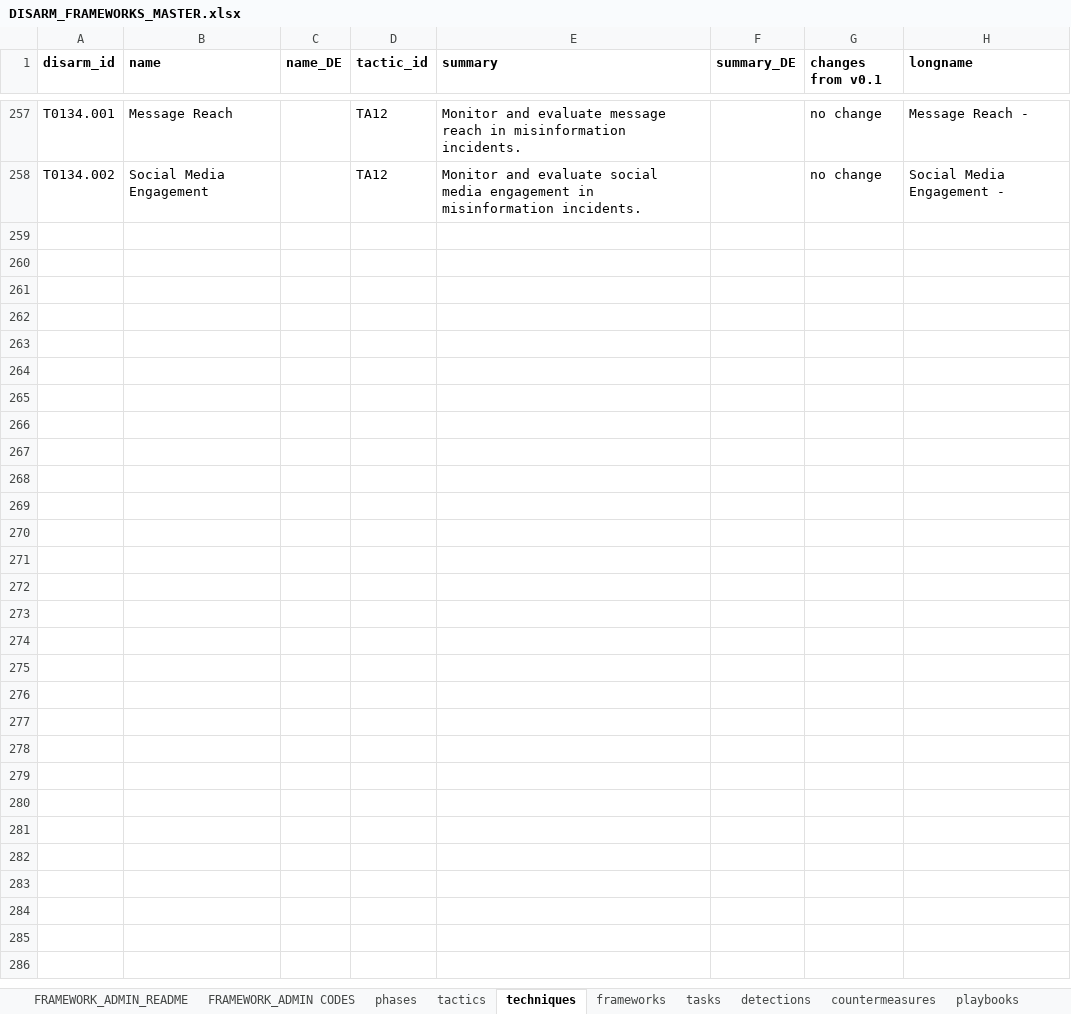
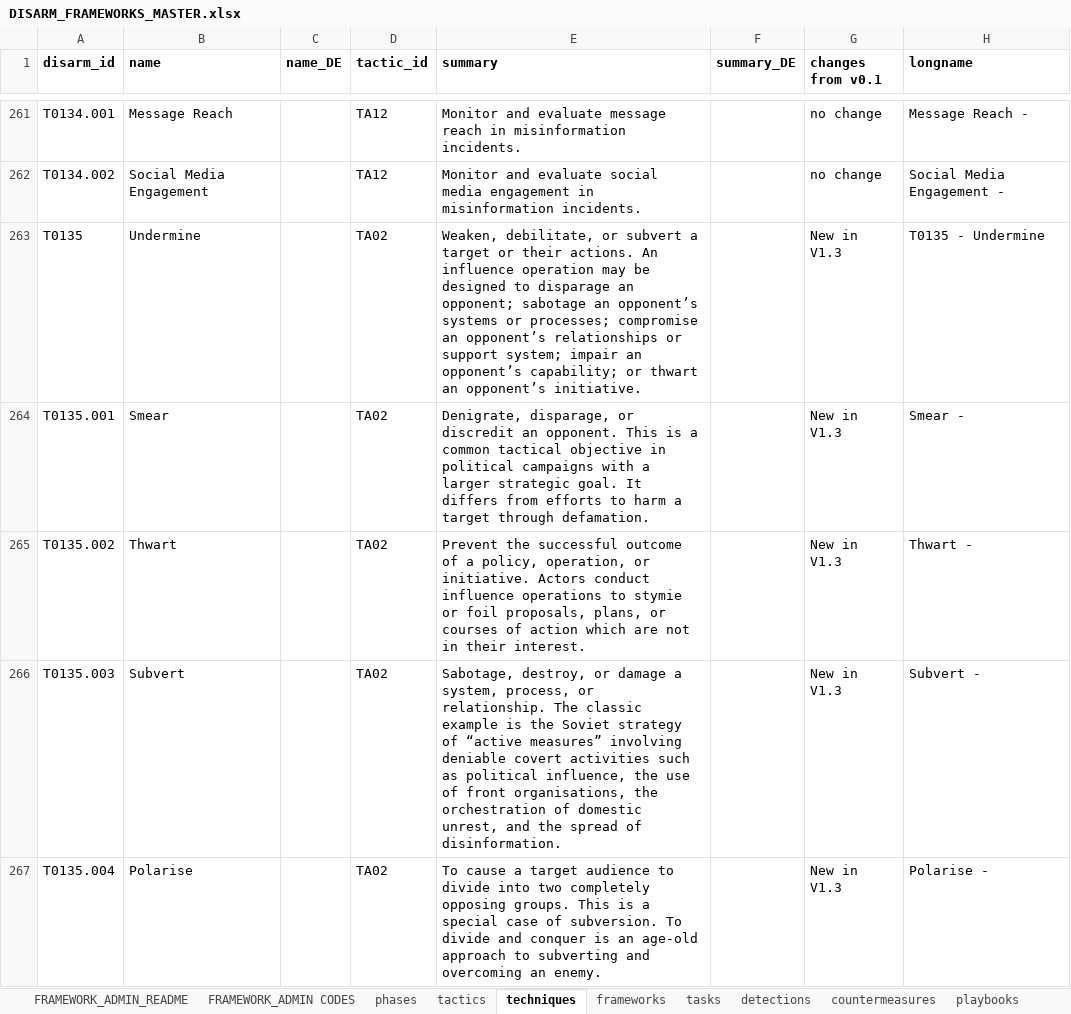
Before and after one commit to DISARMFoundation/DISARMframeworks, an Excel workbook: DISARM_MASTER_DATA/DISARM_FRAMEWORKS_MASTER.xlsx, sheet techniques, drawn as a sheet; only a part is shown, gaps mark what is left out; values as stored, in another font and other column widths than the file's, no borders; the diff covers the shown part only; the diff names each change by its address in the sheet, - before the commit and + after, or states it on an @@ line.

Commit message:
New Version 1.3 of Red Framework: EEAS Requests Plus Major Enhancements to TA01 and TA02

```diff
--- a/DISARM_MASTER_DATA/DISARM_FRAMEWORKS_MASTER.xlsx (sheet techniques)
+++ b/DISARM_MASTER_DATA/DISARM_FRAMEWORKS_MASTER.xlsx (sheet techniques)
+row 263: T0135 | Undermine |  | TA02 | Weaken, debilitate, or subvert a target or their actions. An influence operation may be designed to disparage an opponent; sabotage an opponent’s systems or processes; compromise an opponent’s relationships or support system; impair an opponent’s capability; or thwart an opponent’s initiative. |  | New in V1.3 | T0135 - Undermine
+row 264: T0135.001 | Smear |  | TA02 | Denigrate, disparage, or discredit an opponent. This is a common tactical objective in political campaigns with a larger strategic goal. It differs from efforts to harm a target through defamation. |  | New in V1.3 | Smear -
+row 265: T0135.002 | Thwart |  | TA02 | Prevent the successful outcome of a policy, operation, or initiative. Actors conduct influence operations to stymie or foil proposals, plans, or courses of action which are not in their interest. |  | New in V1.3 | Thwart -
+row 266: T0135.003 | Subvert |  | TA02 | Sabotage, destroy, or damage a system, process, or relationship. The classic example is the Soviet strategy of “active measures” involving deniable covert activities such as political influence, the use of front organisations, the orchestration of domestic unrest, and the spread of disinformation. |  | New in V1.3 | Subvert -
+row 267: T0135.004 | Polarise |  | TA02 | To cause a target audience to divide into two completely opposing groups. This is a special case of subversion. To divide and conquer is an age-old approach to subverting and overcoming an enemy. |  | New in V1.3 | Polarise -
```
Also changed, not shown: 32 added rows and 16 edited cells elsewhere in this sheet, sheet tactics, 50 other files.
